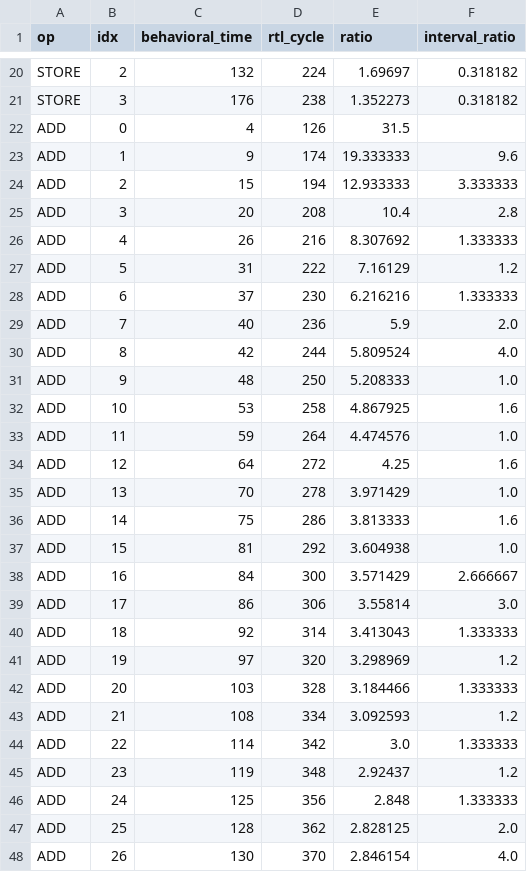
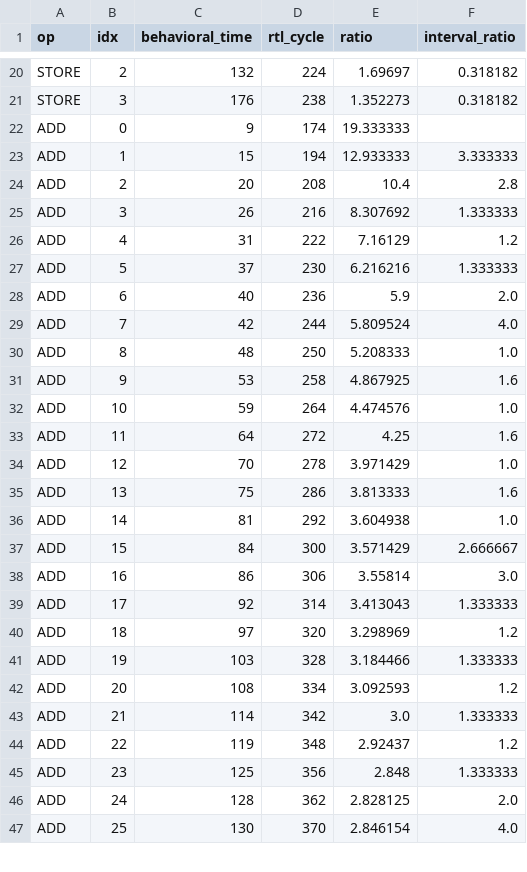
Before and after one commit to n0thingNoob/CGRA-log-analyzer, a CSV file: analysis_csv/alignment_anchors_gemv.csv, drawn as a sheet; only a part is shown, gaps mark what is left out; the diff covers the shown part only.

```diff
--- a/analysis_csv/alignment_anchors_gemv.csv
+++ b/analysis_csv/alignment_anchors_gemv.csv
@@ -21,28 +21,27 @@ STORE,2,132,224,1.69697,0.318182
 STORE,3,176,238,1.352273,0.318182
-ADD,0,4,126,31.5,
-ADD,1,9,174,19.333333,9.6
-ADD,2,15,194,12.933333,3.333333
-ADD,3,20,208,10.4,2.8
-ADD,4,26,216,8.307692,1.333333
-ADD,5,31,222,7.16129,1.2
-ADD,6,37,230,6.216216,1.333333
-ADD,7,40,236,5.9,2.0
-ADD,8,42,244,5.809524,4.0
-ADD,9,48,250,5.208333,1.0
-ADD,10,53,258,4.867925,1.6
-ADD,11,59,264,4.474576,1.0
-ADD,12,64,272,4.25,1.6
-ADD,13,70,278,3.971429,1.0
-ADD,14,75,286,3.813333,1.6
-ADD,15,81,292,3.604938,1.0
-ADD,16,84,300,3.571429,2.666667
-ADD,17,86,306,3.55814,3.0
-ADD,18,92,314,3.413043,1.333333
-ADD,19,97,320,3.298969,1.2
-ADD,20,103,328,3.184466,1.333333
-ADD,21,108,334,3.092593,1.2
-ADD,22,114,342,3.0,1.333333
-ADD,23,119,348,2.92437,1.2
-ADD,24,125,356,2.848,1.333333
-ADD,25,128,362,2.828125,2.0
-ADD,26,130,370,2.846154,4.0
+ADD,0,9,174,19.333333,
+ADD,1,15,194,12.933333,3.333333
+ADD,2,20,208,10.4,2.8
+ADD,3,26,216,8.307692,1.333333
+ADD,4,31,222,7.16129,1.2
+ADD,5,37,230,6.216216,1.333333
+ADD,6,40,236,5.9,2.0
+ADD,7,42,244,5.809524,4.0
+ADD,8,48,250,5.208333,1.0
+ADD,9,53,258,4.867925,1.6
+ADD,10,59,264,4.474576,1.0
+ADD,11,64,272,4.25,1.6
+ADD,12,70,278,3.971429,1.0
+ADD,13,75,286,3.813333,1.6
+ADD,14,81,292,3.604938,1.0
+ADD,15,84,300,3.571429,2.666667
+ADD,16,86,306,3.55814,3.0
+ADD,17,92,314,3.413043,1.333333
+ADD,18,97,320,3.298969,1.2
+ADD,19,103,328,3.184466,1.333333
+ADD,20,108,334,3.092593,1.2
+ADD,21,114,342,3.0,1.333333
+ADD,22,119,348,2.92437,1.2
+ADD,23,125,356,2.848,1.333333
+ADD,24,128,362,2.828125,2.0
+ADD,25,130,370,2.846154,4.0
```
Also changed, not shown: 2 removed rows and 4 edited cells elsewhere in this file, analysis_csv/alignment_anchors_gemm.csv, 2 other files.
